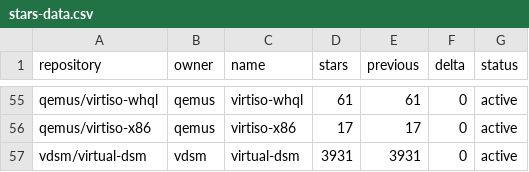
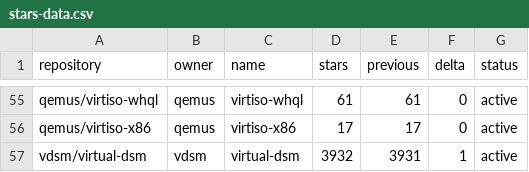
Before and after one commit to star-stats/stars, a CSV file: stars-data.csv, drawn as a sheet; only a part is shown, gaps mark what is left out; the diff covers the shown part only.

```diff
--- a/stars-data.csv
+++ b/stars-data.csv
@@ -56,2 +56,2 @@ qemus/virtiso-whql,qemus,virtiso-whql,61,61,0,active
 qemus/virtiso-x86,qemus,virtiso-x86,17,17,0,active
-vdsm/virtual-dsm,vdsm,virtual-dsm,3931,3931,0,active
+vdsm/virtual-dsm,vdsm,virtual-dsm,3932,3931,1,active
```
Also changed, not shown: 28 edited cells elsewhere in this file, 43 other files.
